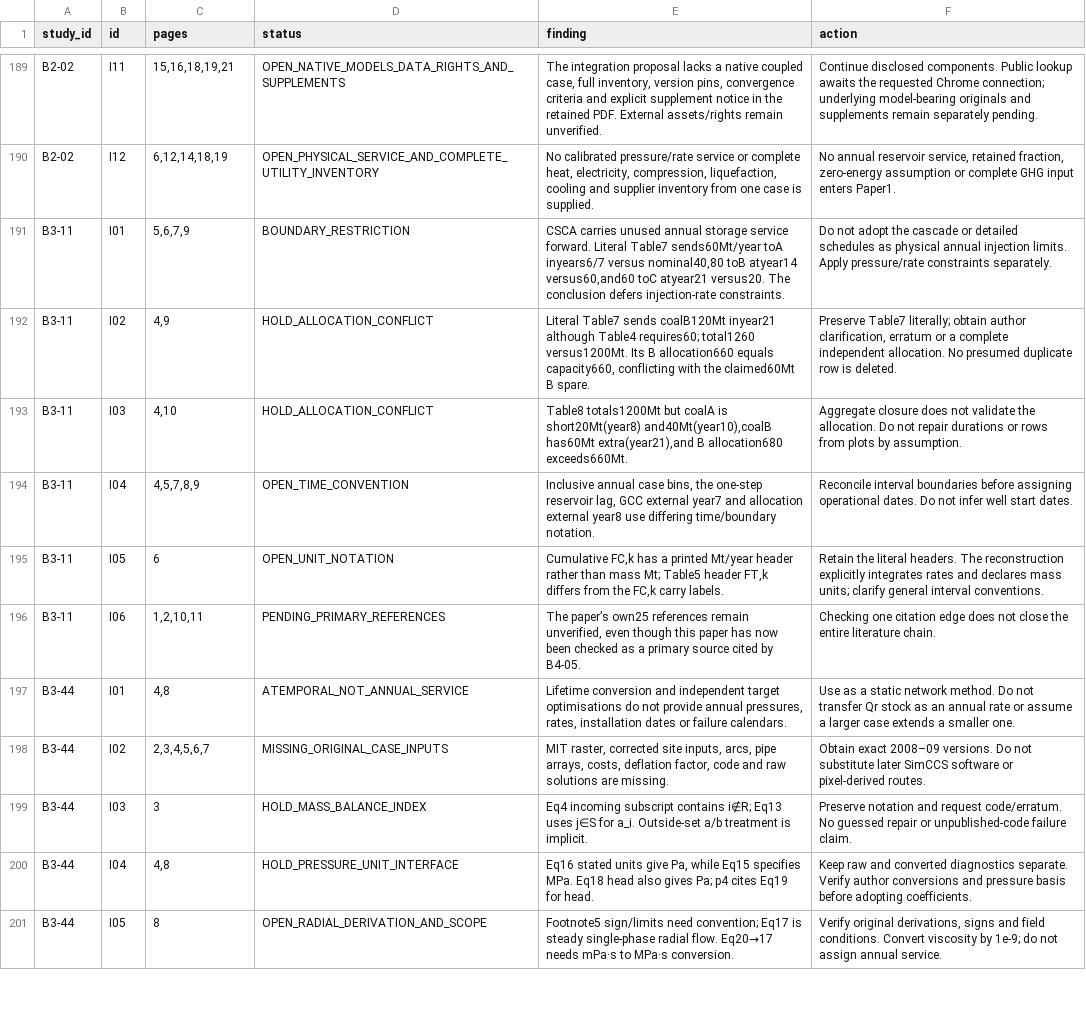
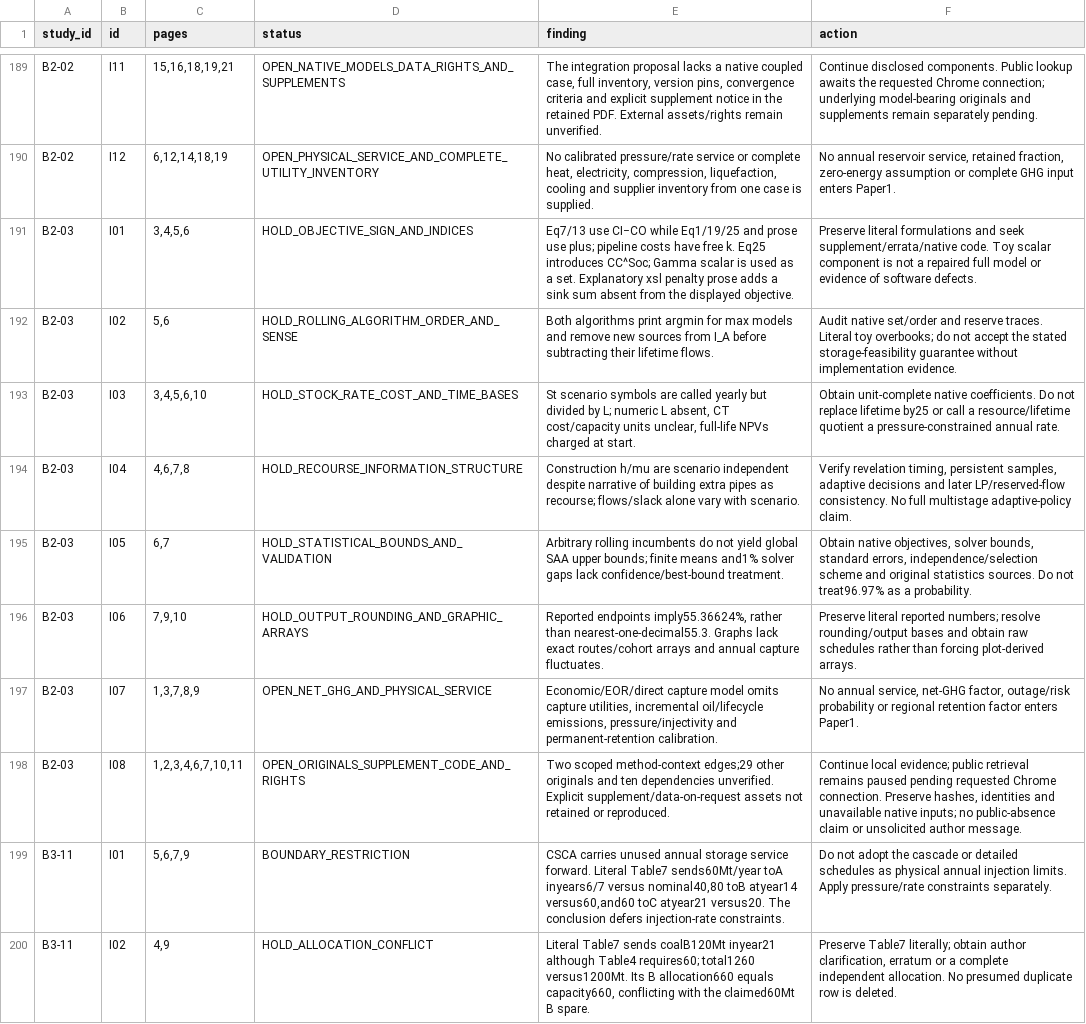
Before and after one commit to johnzhi/phd_decoding-v1, a CSV file: paper1/outputs/comprehensive_review/issues.csv, drawn as a sheet; only a part is shown, gaps mark what is left out; the shorter side is filled out with more unchanged rows; the diff names each change by its address in the sheet, - before the commit and + after, or states it on an @@ line.

Commit message:
Audit stochastic deployment formulations and statistical bounds

```diff
--- a/paper1/outputs/comprehensive_review/issues.csv
+++ b/paper1/outputs/comprehensive_review/issues.csv
+row 191: B2-03 | I01 | 3,4,5,6 | HOLD_OBJECTIVE_SIGN_AND_INDICES | Eq7/13 use CI−CO while Eq1/19/25 and prose use plus; pipeline costs have free k. Eq25 introduces CC^Soc; Gamma scalar is used as a set. Explanatory xsl penalty prose adds a sink sum absent from the displayed objective. | Preserve literal formulations and seek supplement/errata/native code. Toy scalar component is not a repaired full model or evidence of software defects.
+row 192: B2-03 | I02 | 5,6 | HOLD_ROLLING_ALGORITHM_ORDER_AND_SENSE | Both algorithms print argmin for max models and remove new sources from I_A before subtracting their lifetime flows. | Audit native set/order and reserve traces. Literal toy overbooks; do not accept the stated storage-feasibility guarantee without implementation evidence.
+row 193: B2-03 | I03 | 3,4,5,6,10 | HOLD_STOCK_RATE_COST_AND_TIME_BASES | St scenario symbols are called yearly but divided by L; numeric L absent, CT cost/capacity units unclear, full-life NPVs charged at start. | Obtain unit-complete native coefficients. Do not replace lifetime by25 or call a resource/lifetime quotient a pressure-constrained annual rate.
+row 194: B2-03 | I04 | 4,6,7,8 | HOLD_RECOURSE_INFORMATION_STRUCTURE | Construction h/mu are scenario independent despite narrative of building extra pipes as recourse; flows/slack alone vary with scenario. | Verify revelation timing, persistent samples, adaptive decisions and later LP/reserved-flow consistency. No full multistage adaptive-policy claim.
+row 195: B2-03 | I05 | 6,7 | HOLD_STATISTICAL_BOUNDS_AND_VALIDATION | Arbitrary rolling incumbents do not yield global SAA upper bounds; finite means and1% solver gaps lack confidence/best-bound treatment. | Obtain native objectives, solver bounds, standard errors, independence/selection scheme and original statistics sources. Do not treat96.97% as a probability.
+row 196: B2-03 | I06 | 7,9,10 | HOLD_OUTPUT_ROUNDING_AND_GRAPHIC_ARRAYS | Reported endpoints imply55.36624%, rather than nearest-one-decimal55.3. Graphs lack exact routes/cohort arrays and annual capture fluctuates. | Preserve literal reported numbers; resolve rounding/output bases and obtain raw schedules rather than forcing plot-derived arrays.
+row 197: B2-03 | I07 | 1,3,7,8,9 | OPEN_NET_GHG_AND_PHYSICAL_SERVICE | Economic/EOR/direct capture model omits capture utilities, incremental oil/lifecycle emissions, pressure/injectivity and permanent-retention calibration. | No annual service, net-GHG factor, outage/risk probability or regional retention factor enters Paper1.
+row 198: B2-03 | I08 | 1,2,3,4,6,7,10,11 | OPEN_ORIGINALS_SUPPLEMENT_CODE_AND_RIGHTS | Two scoped method-context edges;29 other originals and ten dependencies unverified. Explicit supplement/data-on-request assets not retained or reproduced. | Continue local evidence; public retrieval remains paused pending requested Chrome connection. Preserve hashes, identities and unavailable native inputs; no public-absence claim or unsolicited author message.
```
Also changed, not shown: paper1/outputs/comprehensive_review/pages.csv, paper1/outputs/comprehensive_review/papers.csv, 22 other files.
